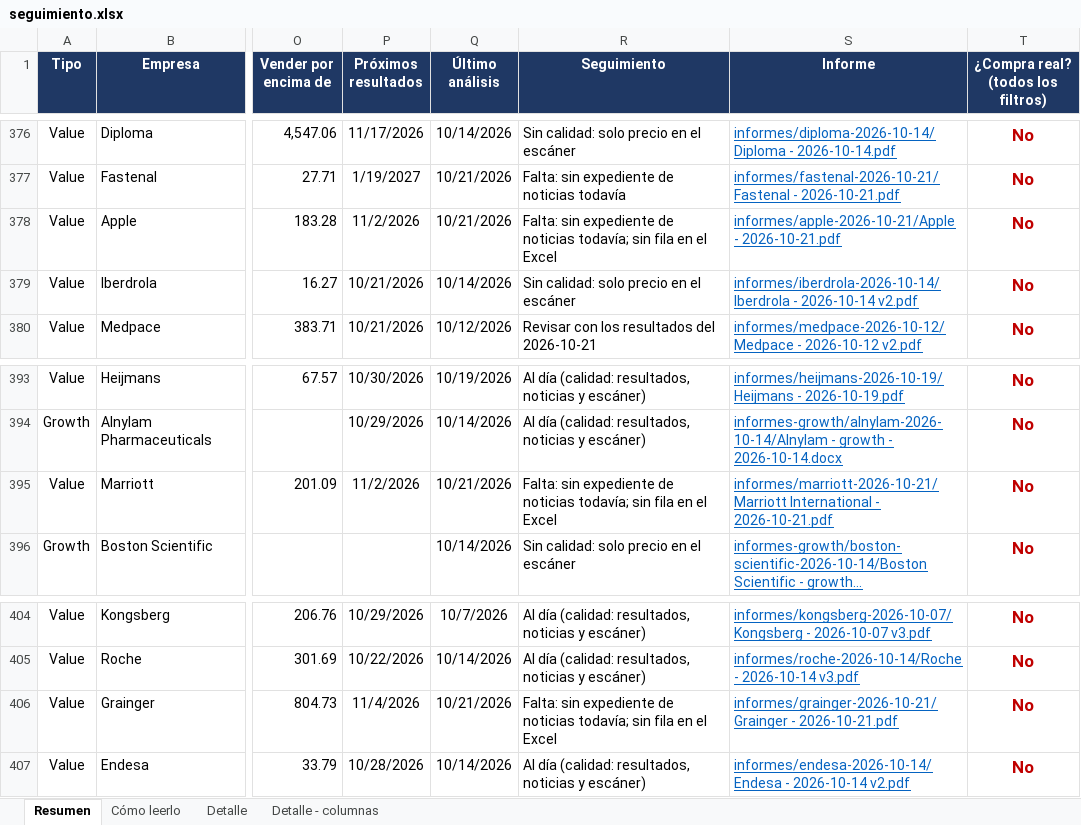
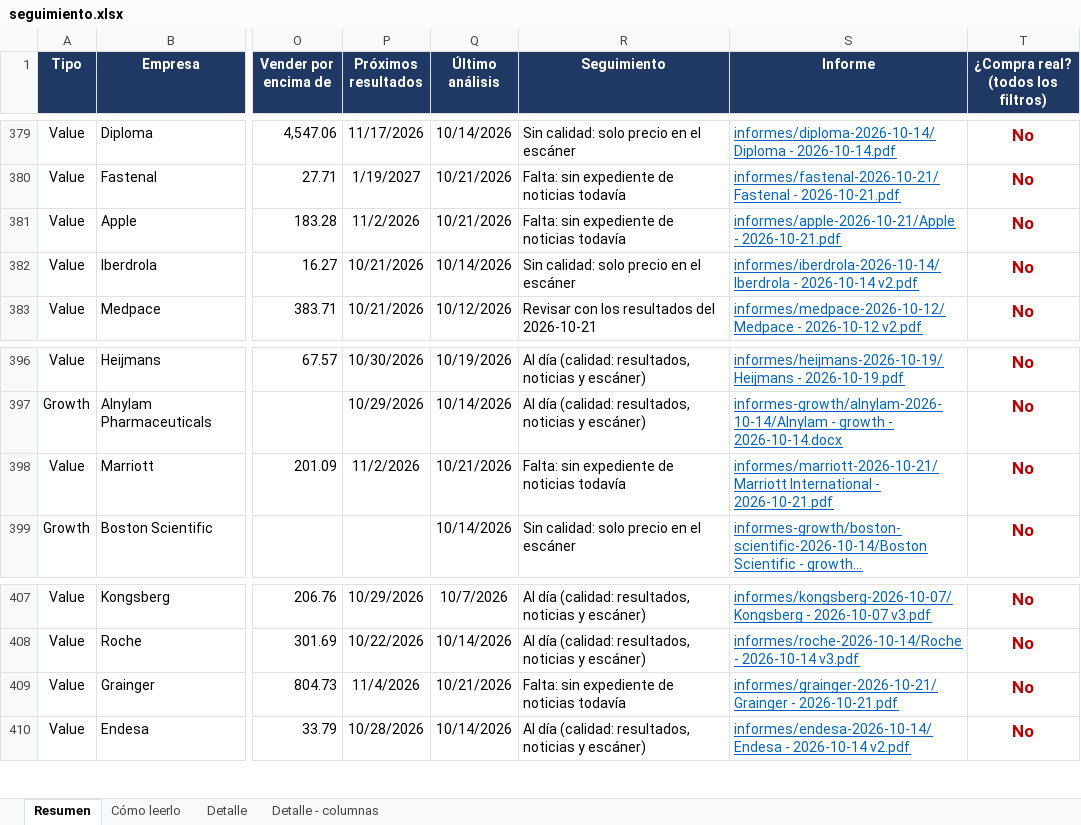
Before and after one commit to HotisS/analisis-inversion, an Excel workbook: seguimiento.xlsx, sheet Resumen, drawn as a sheet; only a part is shown, gaps mark what is left out; long unchanged cells end in …; values as stored, in another font and other column widths than the file's, no borders; addresses are those after the commit; the diff covers the shown part only; the diff names each change by its address in the sheet, - before the commit and + after, or states it on an @@ line.

```diff
--- a/seguimiento.xlsx (sheet Resumen)
+++ b/seguimiento.xlsx (sheet Resumen)
-R381 (Seguimiento): …de noticias todavía; sin fila en el Excel
+R381 (Seguimiento): …de noticias todavía
-R398 (Seguimiento): …de noticias todavía; sin fila en el Excel
+R398 (Seguimiento): …de noticias todavía
-R409 (Seguimiento): …de noticias todavía; sin fila en el Excel
+R409 (Seguimiento): …de noticias todavía
```
Also changed, not shown: 4 added rows and 1 edited cell elsewhere in this sheet, sheet Detalle, 26 other files.
